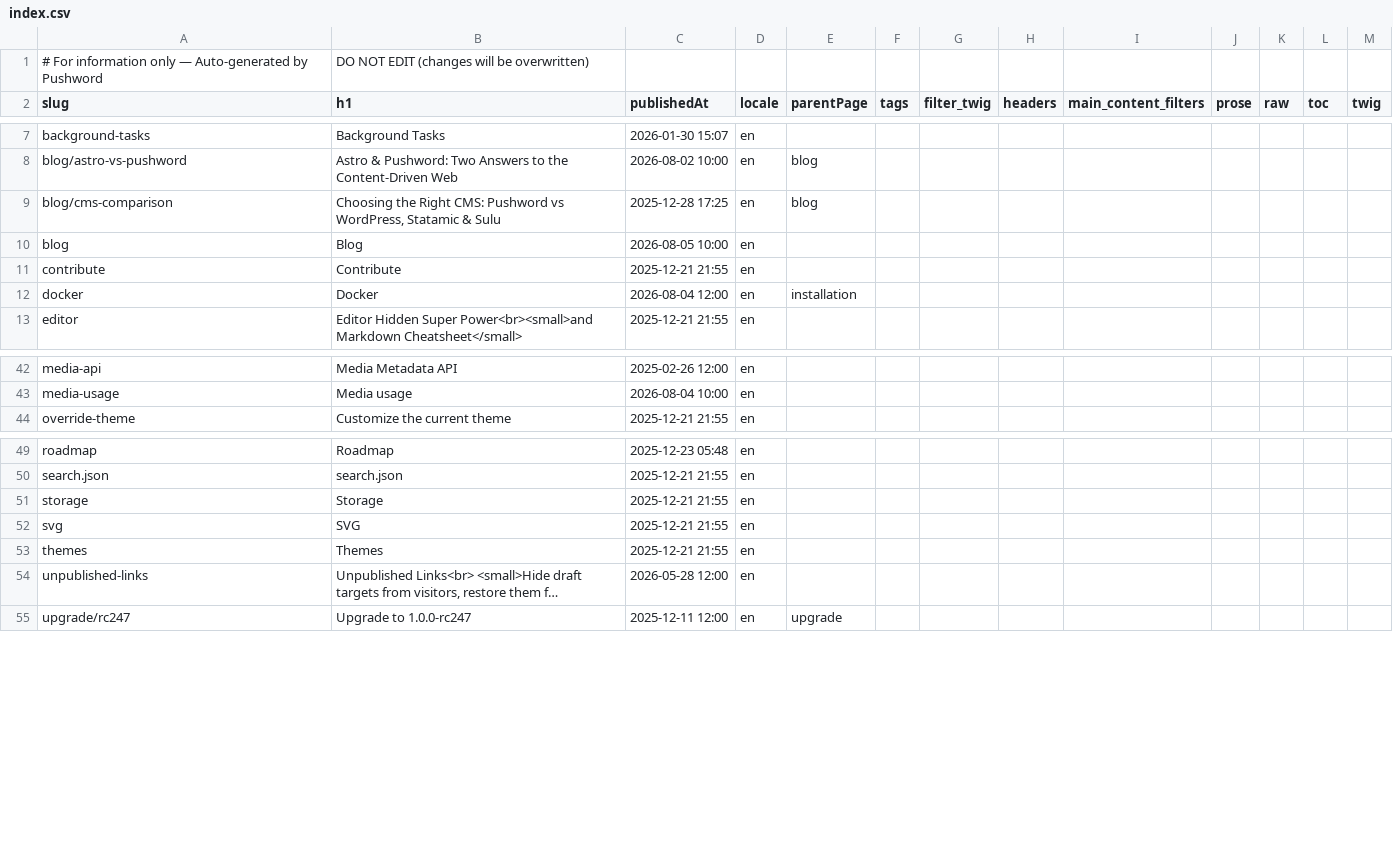
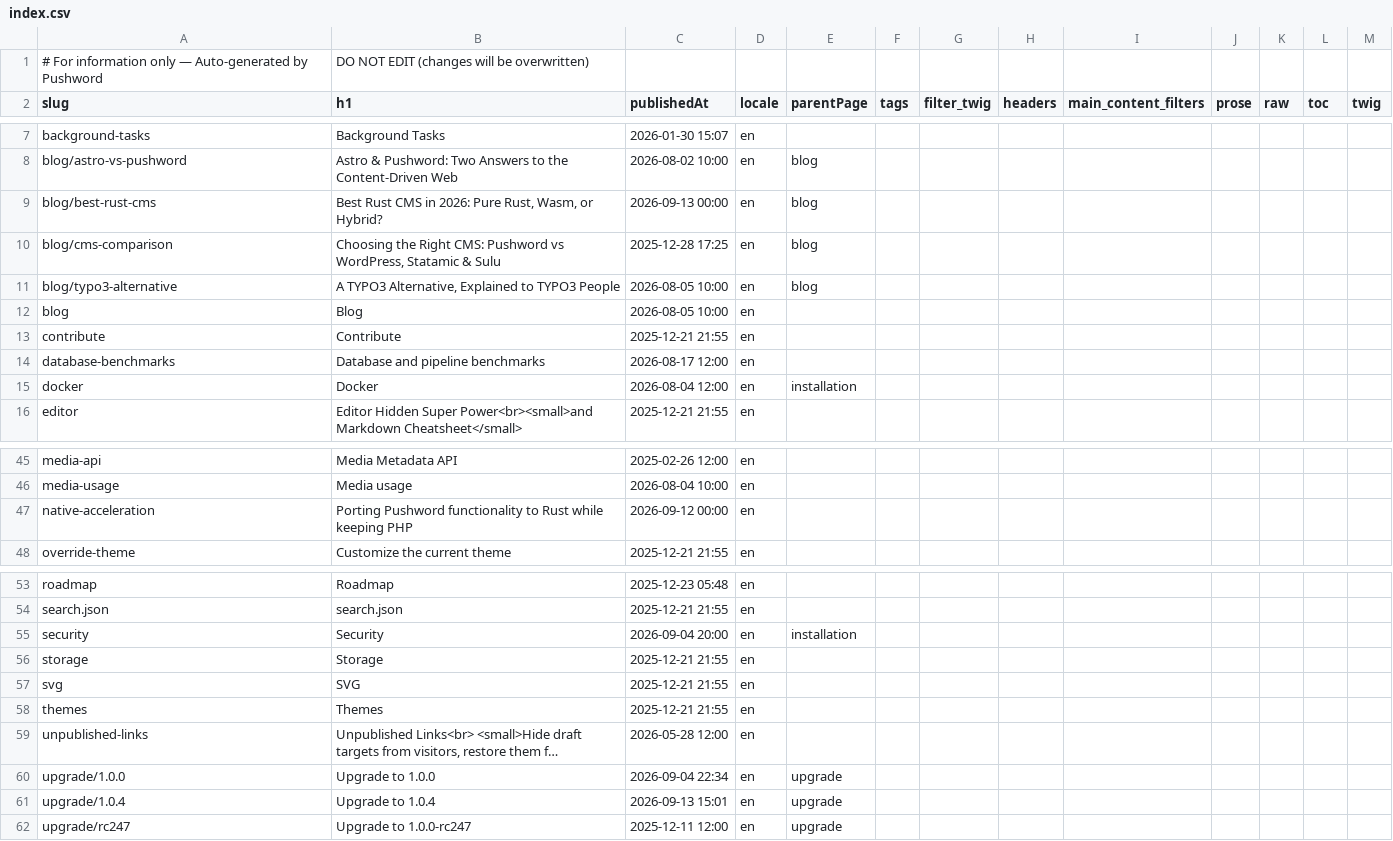
Before and after one commit to Pushword/docs, a CSV file: content/index.csv, drawn as a sheet; only a part is shown, gaps mark what is left out; long unchanged cells end in …; the diff covers the shown part only; the diff names each change by its address in the sheet, - before the commit and + after, or states it on an @@ line.

Commit message:
docs: upgrade note for 1.0.6

```diff
--- a/content/index.csv
+++ b/content/index.csv
+row 9: blog/best-rust-cms | Best Rust CMS in 2026: Pure Rust, Wasm, or Hybrid? | 2026-09-13 00:00 | en | blog
@@ row 110 moved to row 11: blog/typo3-alternative @@
+row 14: database-benchmarks | Database and pipeline benchmarks | 2026-08-17 12:00 | en
+row 47: native-acceleration | Porting Pushword functionality to Rust while keeping PHP | 2026-09-12 00:00 | en
+row 55: security | Security | 2026-09-04 20:00 | en | installation
+row 60: upgrade/1.0.0 | Upgrade to 1.0.0 | 2026-09-04 22:34 | en | upgrade
+row 61: upgrade/1.0.4 | Upgrade to 1.0.4 | 2026-09-13 15:01 | en | upgrade
```
Also changed, not shown: 33 added rows and 2 moved rows elsewhere in this file, 16 other files.
